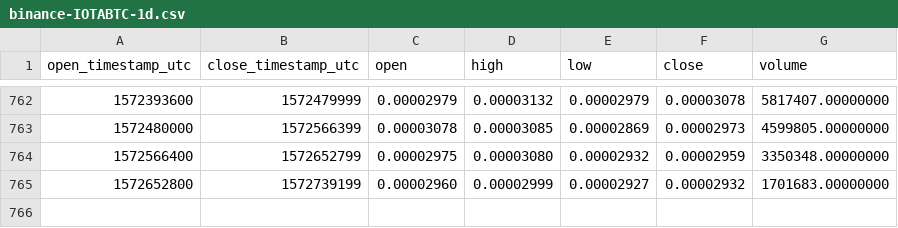
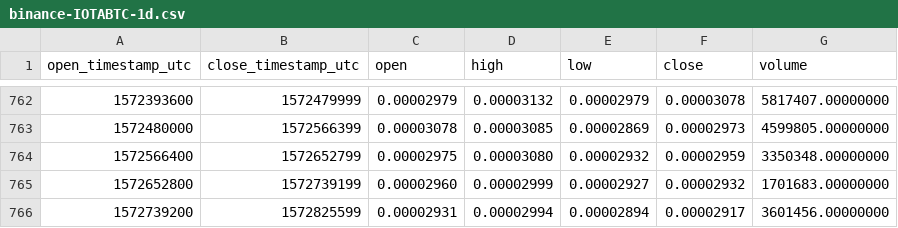
Before and after one commit to cryptobigbro/binance-IOTABTC, a CSV file: binance-IOTABTC-1d.csv, drawn as a sheet; only a part is shown, gaps mark what is left out; the diff names each change by its address in the sheet, - before the commit and + after, or states it on an @@ line.

Commit message:
Update OHLCV data.

```diff
--- a/binance-IOTABTC-1d.csv
+++ b/binance-IOTABTC-1d.csv
+row 766: 1572739200 | 1572825599 | 0.00002931 | 0.00002994 | 0.00002894 | 0.00002917 | 3601456.00000000
```
Also changed, not shown: 1 other file.
